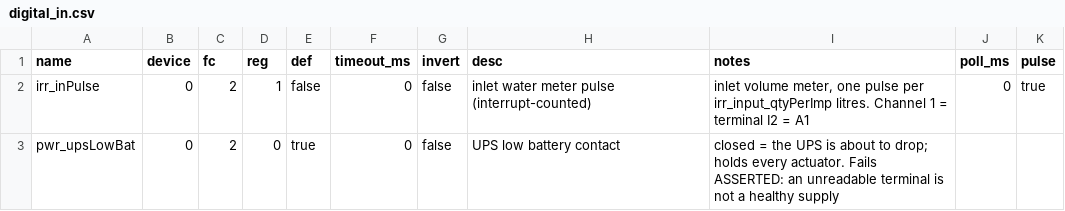
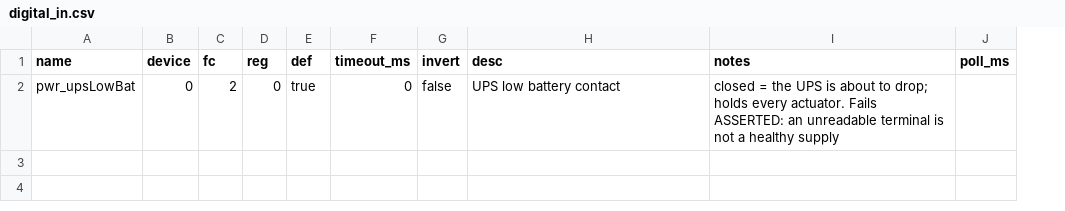
Before and after one commit to pstch/botanik2, a CSV file: src/sites/gh_mlb41/tables/digital_in.csv, drawn as a sheet; removed rows and columns are numbered as before the commit, all else as after; the diff names each change by its address in the sheet, - before the commit and + after, or states it on an @@ line.

Commit message:
site: one table, pulse rows, and no C++ left but site.h and sim.h

```diff
--- a/src/sites/gh_mlb41/tables/digital_in.csv
+++ b/src/sites/gh_mlb41/tables/digital_in.csv
-column K (pulse), empty
-row 2: irr_inPulse | 0 | 2 | 1 | false | 0 | false | inlet water meter pulse (interrupt-counted) | inlet volume meter, one pulse per irr_input_qtyPerImp litres. Channel 1 = terminal I2 = A1 | 0 | true
```
Also changed, not shown: src/sites/gh_mlb41/tables/status.csv, 28 other files.
